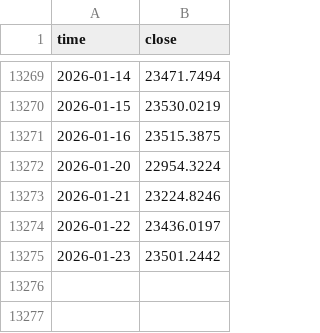
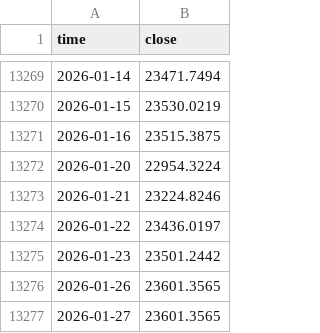
Before and after one commit to wonhyungLee/marketmonitor, a CSV file: data/nasdaq_dly_ixic_1d.csv, drawn as a sheet; only a part is shown, gaps mark what is left out; the diff names each change by its address in the sheet, - before the commit and + after, or states it on an @@ line.

```diff
--- a/data/nasdaq_dly_ixic_1d.csv
+++ b/data/nasdaq_dly_ixic_1d.csv
+row 13276: 2026-01-26 | 23601.3565
+row 13277: 2026-01-27 | 23601.3565
```
Also changed, not shown: 18 other files.
